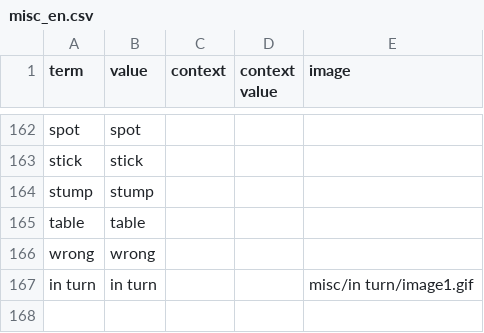
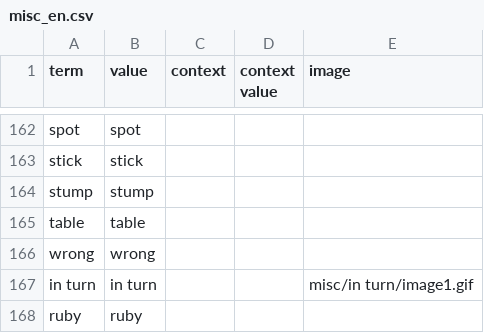
Before and after one commit to nmb10/sorat_translations, a CSV file: main/en/misc_en.csv, drawn as a sheet; only a part is shown, gaps mark what is left out; the diff names each change by its address in the sheet, - before the commit and + after, or states it on an @@ line.

```diff
--- a/main/en/misc_en.csv
+++ b/main/en/misc_en.csv
+row 168: ruby | ruby
```
Also changed, not shown: main/en/numbers_en.csv, main/ru/misc_ru.csv, 1 other file.
